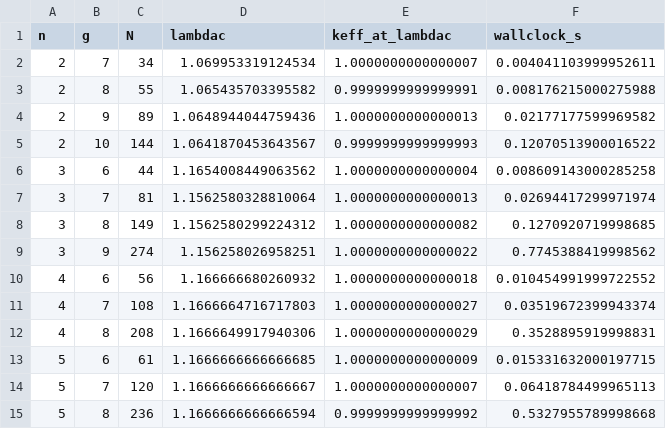
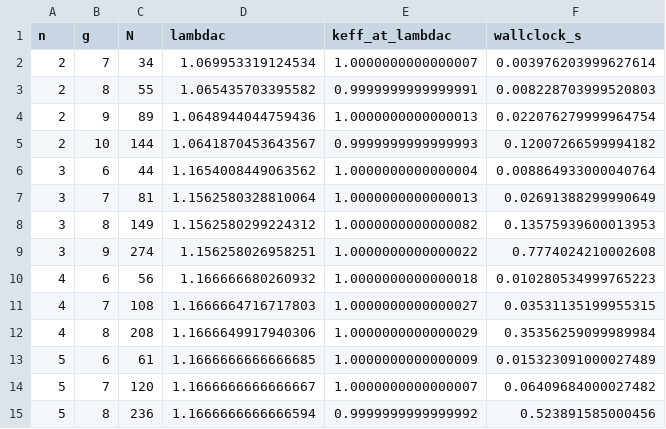
Before and after one commit to grossi-ops/Atratores, a CSV file: data/lambdac_sweep.csv, drawn as a sheet.

```diff
--- a/data/lambdac_sweep.csv
+++ b/data/lambdac_sweep.csv
@@ -1,15 +1,15 @@
 n,g,N,lambdac,keff_at_lambdac,wallclock_s
-2,7,34,1.069953319124534,1.0000000000000007,0.004041103999952611
-2,8,55,1.065435703395582,0.9999999999999991,0.008176215000275988
-2,9,89,1.0648944044759436,1.0000000000000013,0.02177177599969582
-2,10,144,1.0641870453643567,0.9999999999999993,0.12070513900016522
-3,6,44,1.1654008449063562,1.0000000000000004,0.008609143000285258
-3,7,81,1.1562580328810064,1.0000000000000013,0.02694417299971974
-3,8,149,1.1562580299224312,1.0000000000000082,0.1270920719998685
-3,9,274,1.156258026958251,1.0000000000000022,0.7745388419998562
-4,6,56,1.166666680260932,1.0000000000000018,0.010454991999722552
-4,7,108,1.1666664716717803,1.0000000000000027,0.03519672399943374
-4,8,208,1.1666649917940306,1.0000000000000029,0.3528895919998831
-5,6,61,1.1666666666666685,1.0000000000000009,0.015331632000197715
-5,7,120,1.1666666666666667,1.0000000000000007,0.06418784499965113
-5,8,236,1.1666666666666594,0.9999999999999992,0.5327955789998668
+2,7,34,1.069953319124534,1.0000000000000007,0.003976203999627614
+2,8,55,1.065435703395582,0.9999999999999991,0.008228703999520803
+2,9,89,1.0648944044759436,1.0000000000000013,0.022076279999964754
+2,10,144,1.0641870453643567,0.9999999999999993,0.12007266599994182
+3,6,44,1.1654008449063562,1.0000000000000004,0.008864933000040764
+3,7,81,1.1562580328810064,1.0000000000000013,0.02691388299990649
+3,8,149,1.1562580299224312,1.0000000000000082,0.13575939600013953
+3,9,274,1.156258026958251,1.0000000000000022,0.7774024210002608
+4,6,56,1.166666680260932,1.0000000000000018,0.010280534999765223
+4,7,108,1.1666664716717803,1.0000000000000027,0.03531135199955315
+4,8,208,1.1666649917940306,1.0000000000000029,0.35356259099989984
+5,6,61,1.1666666666666685,1.0000000000000009,0.015323091000027489
+5,7,120,1.1666666666666667,1.0000000000000007,0.06409684000027482
+5,8,236,1.1666666666666594,0.9999999999999992,0.523891585000456
```
Also changed, not shown: 3 other files.
